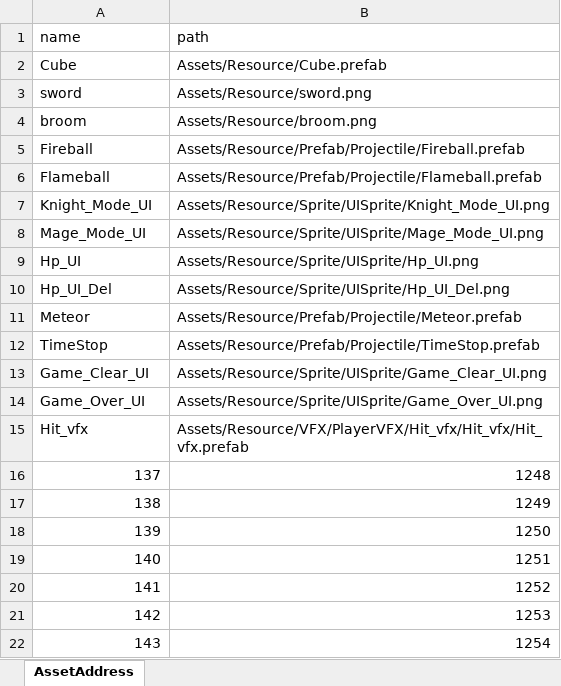
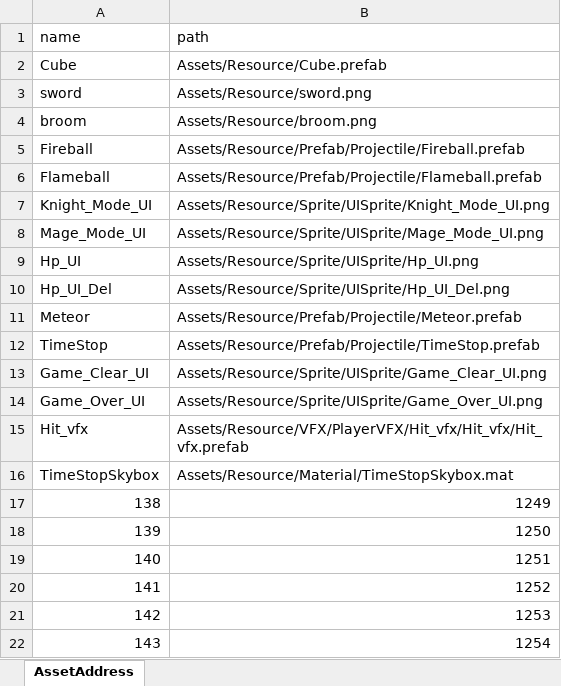
Before and after one commit to Ludning/ProjectOz, an Excel workbook: Assets/Resource/Xlsx/AssetAddress.xlsx, sheet AssetAddress, drawn as a sheet; values as stored, in another font and other column widths than the file's, no borders; removed rows and columns are numbered as before the commit, all else as after; the diff names each change by its address in the sheet, - before the commit and + after, or states it on an @@ line.

Commit message:
[Update] GameManager (죽거나 클리어 할 때, UI 생성 및 재시작) 추가. 시간정지 시 Skybox 변경.
+ 기타 시간정지 오류 수정.

```diff
--- a/Assets/Resource/Xlsx/AssetAddress.xlsx (sheet AssetAddress)
+++ b/Assets/Resource/Xlsx/AssetAddress.xlsx (sheet AssetAddress)
-row 16: 137 | 1248
+row 16: TimeStopSkybox | Assets/Resource/Material/TimeStopSkybox.mat
```
Also changed, not shown: Assets/Resource/Xlsx/GameData.xlsx, 17 other files.
